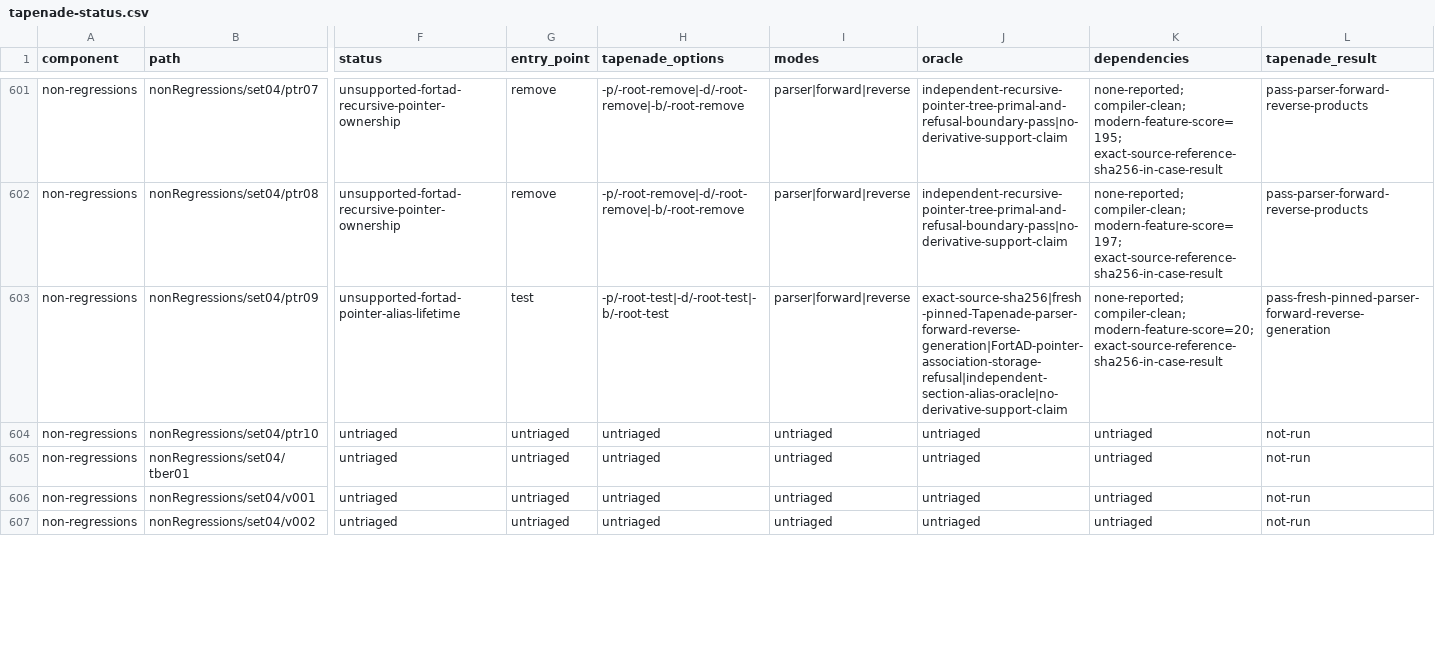
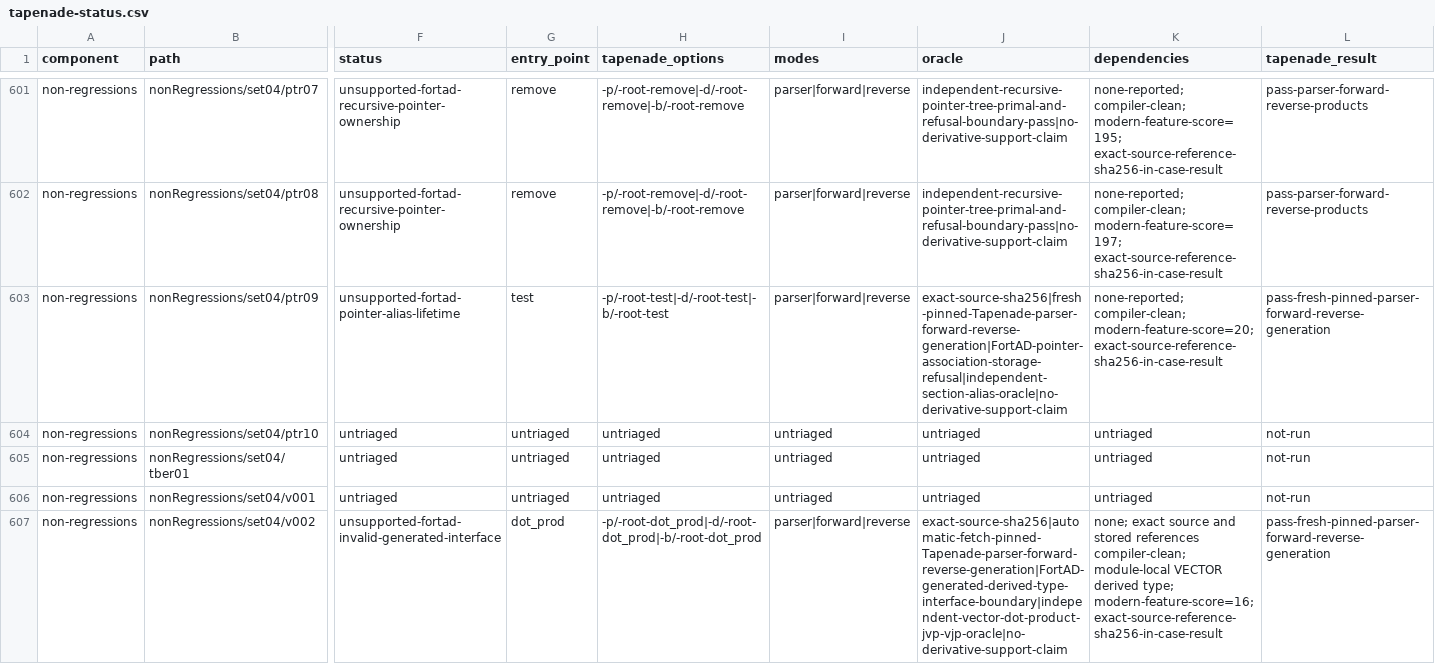
Before and after one commit to lazy-fortran/fortad-bench, a CSV file: docs/corpora/tapenade-status.csv, drawn as a sheet; only a part is shown, gaps mark what is left out; the diff covers the shown part only; the diff names each change by its address in the sheet, - before the commit and + after, or states it on an @@ line.

Commit message:
bench: add Tapenade next42 queue shard

```diff
--- a/docs/corpora/tapenade-status.csv
+++ b/docs/corpora/tapenade-status.csv
-F607 (status): untriaged
+F607 (status): unsupported-fortad-invalid-generated-interface
-G607 (entry_point): untriaged
+G607 (entry_point): dot_prod
-H607 (tapenade_options): untriaged
+H607 (tapenade_options): -p/-root-dot_prod|-d/-root-dot_prod|-b/-root-dot_prod
-I607 (modes): untriaged
+I607 (modes): parser|forward|reverse
-J607 (oracle): untriaged
+J607 (oracle): exact-source-sha256|automatic-fetch-pinned-Tapenade-parser-forward-reverse-generation|FortAD-generated-derived-type-interface-boundary|independent-vector-dot-product-jvp-vjp-oracle|no-derivative-support-claim
-K607 (dependencies): untriaged
+K607 (dependencies): none; exact source and stored references compiler-clean; module-local VECTOR derived type; modern-feature-score=16; exact-source-reference-sha256-in-case-result
-L607 (tapenade_result): not-run
+L607 (tapenade_result): pass-fresh-pinned-parser-forward-reverse-generation
```
Also changed, not shown: 25 edited cells elsewhere in this file, 13 other files.
